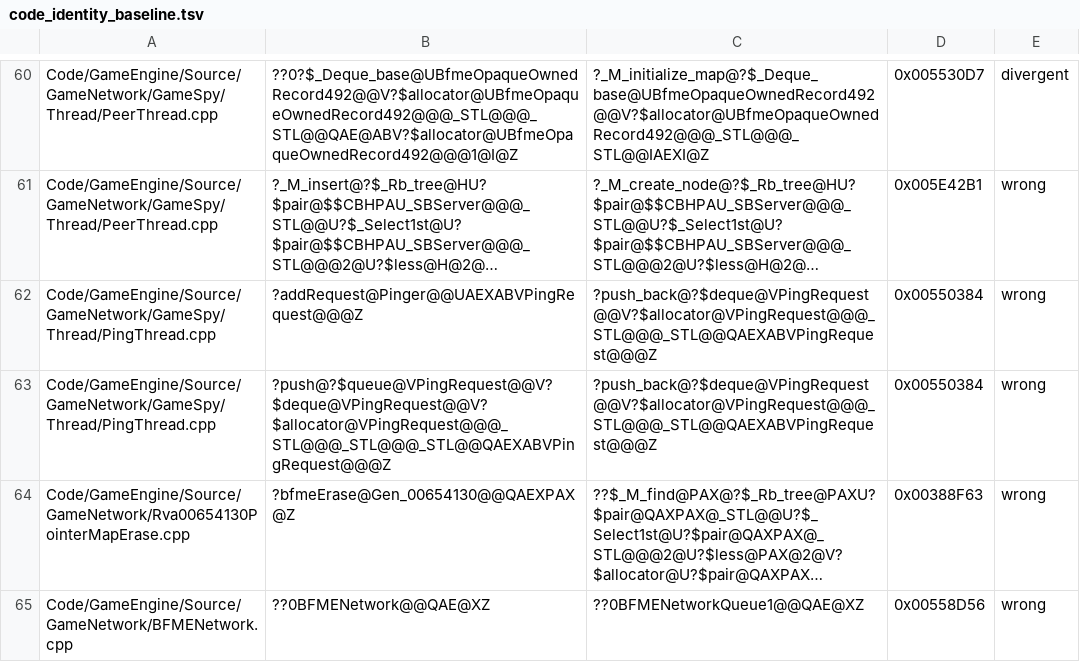
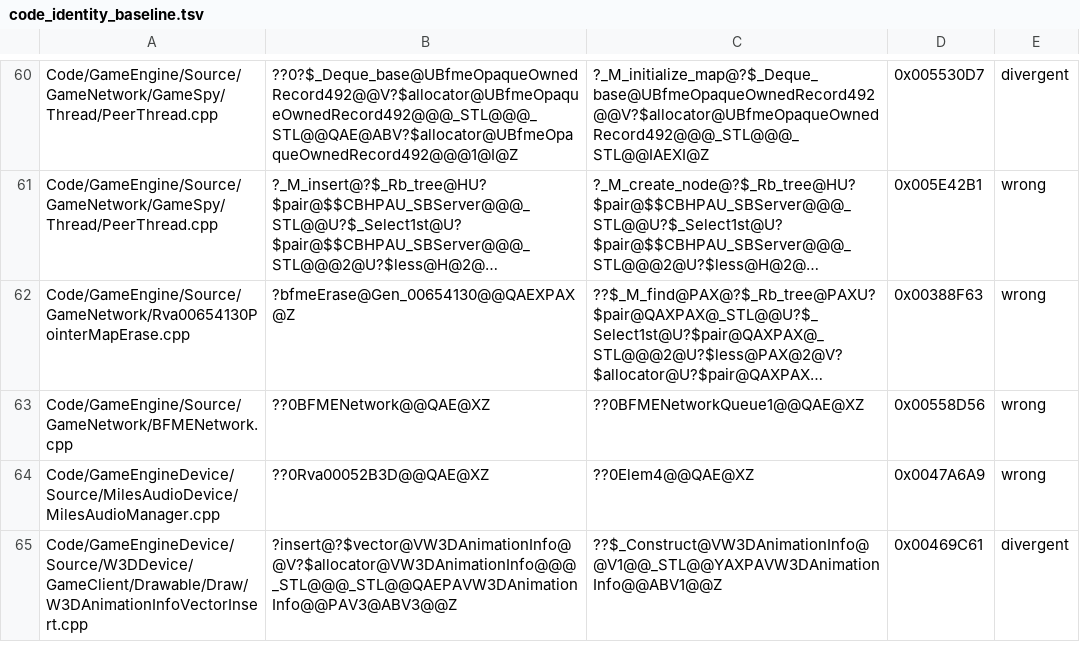
Before and after one commit to Open-BFME/Open-BFME-2, a TSV file: reverse/code_identity_baseline.tsv, drawn as a sheet; only a part is shown, gaps mark what is left out; the shorter side is filled out with more unchanged rows; long unchanged cells end in …; the diff names each change by its address in the sheet, - before the commit and + after, or states it on an @@ line.

Commit message:
Bind PingThread requests to the matched deque provider
Both request entry points now call the existing 45-byte deque body at 0x00550384. Their 74-byte caller and five-byte wrapper still match and the owning scan retired both identity keys. The scoped link retains 2075 bytes.

Verifier-Change: retire the two PingThread identity keys verified by repair_queue.py

```diff
--- a/reverse/code_identity_baseline.tsv
+++ b/reverse/code_identity_baseline.tsv
-row 62: Code/GameEngine/Source/GameNetwork/GameSpy/Thread/PingThread.cpp | ?addRequest@Pinger@@UAEXABVPingRequest@@@Z | ?push_back@?$deque@VPingRequest@@V?$allocator@VPingRequest@@@_STL@@@_STL@@QAEXABVPingRequest@@@Z | 0x00550384 | wrong
-row 63: Code/GameEngine/Source/GameNetwork/GameSpy/Thread/PingThread.cpp | ?push@?$queue@VPingRequest@@V?$deque@VPingRequest@@V?$allocator@VPingRequest@@@_STL@@@_STL@@@_STL@@QAEXABVPingRequest@@@Z | ?push_back@?$deque@VPingRequest@@V?$allocator@VPingRequest@@@_STL@@@_STL@@QAEXABVPingRequest@@@Z | 0x00550384 | wrong
```
Also changed, not shown: 1 other file.
